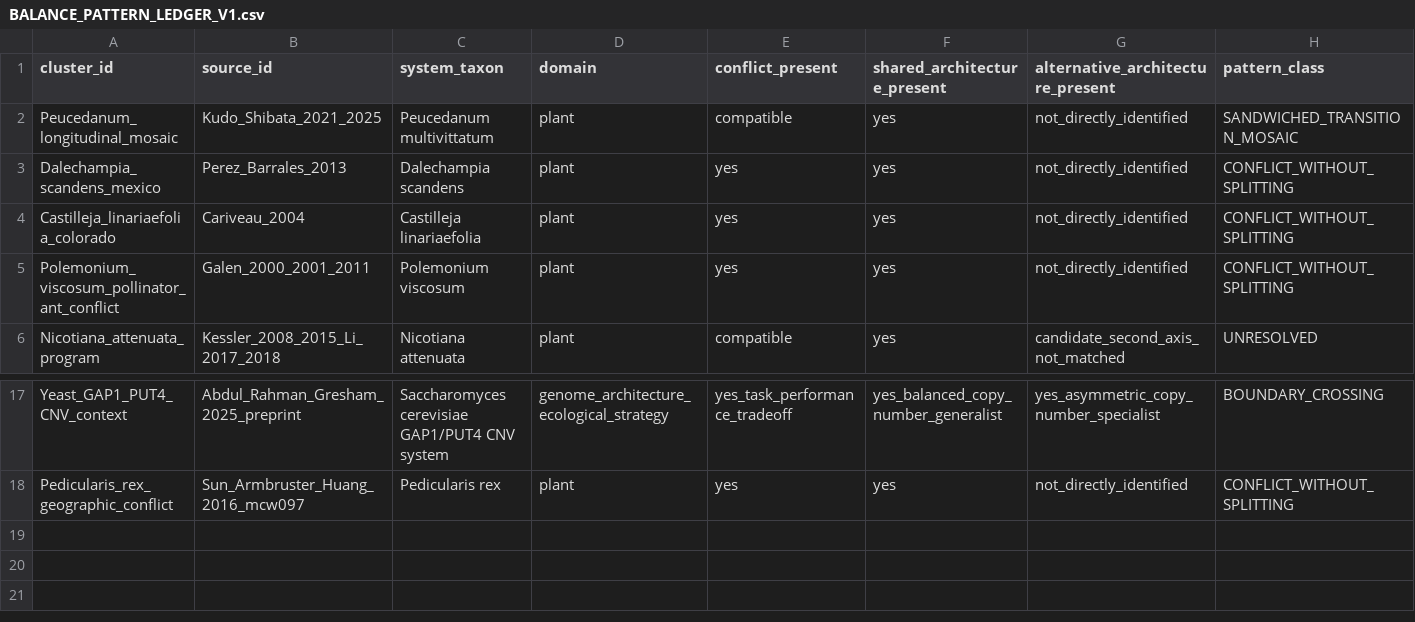
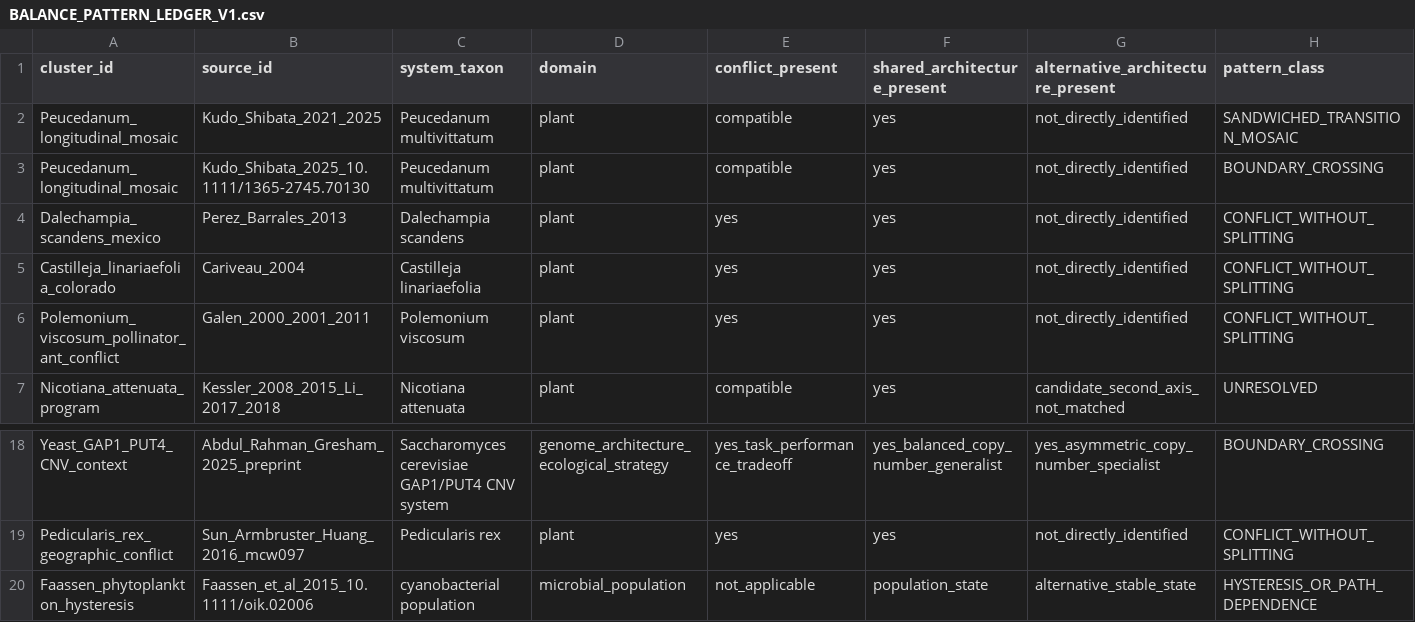
Before and after one commit to zuizui0223/balance, a CSV file: data/BALANCE_PATTERN_LEDGER_V1.csv, drawn as a sheet; only a part is shown, gaps mark what is left out; rows hold the shown columns only; the diff names each change by its address in the sheet, - before the commit and + after, or states it on an @@ line.

Commit message:
Add Peucedanum boundary and experimental hysteresis analogue

```diff
--- a/data/BALANCE_PATTERN_LEDGER_V1.csv
+++ b/data/BALANCE_PATTERN_LEDGER_V1.csv
+row 3: Peucedanum_longitudinal_mosaic | Kudo_Shibata_2025_10.1111/1365-2745.70130 | Peucedanum multivittatum | plant | compatible | yes | not_directly_identified | BOUNDARY_CROSSING
+row 20: Faassen_phytoplankton_hysteresis | Faassen_et_al_2015_10.1111/oik.02006 | cyanobacterial population | microbial_population | not_applicable | population_state | alternative_stable_state | HYSTERESIS_OR_PATH_DEPENDENCE
```
